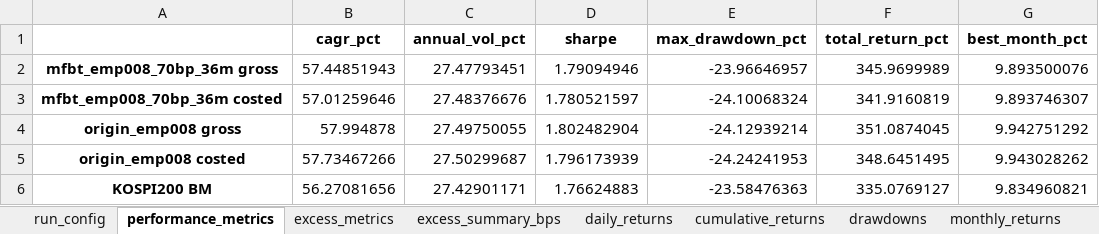
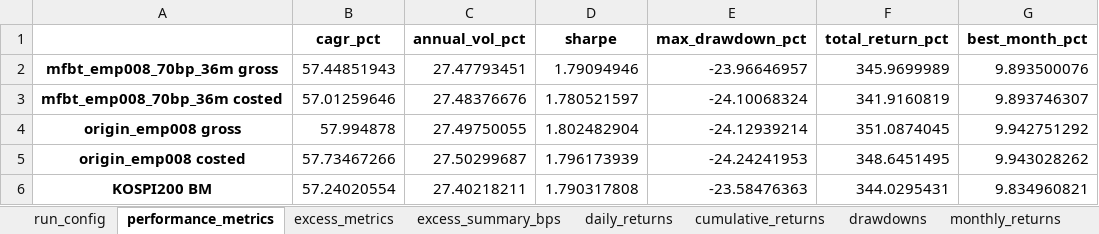
Before and after one commit to bokyoung96/shquants, an Excel workbook: results/emp008_runs/mfbt_vs_origin_emp008/emp008_pair_comparison.xlsx, sheet performance_metrics, drawn as a sheet; only a part is shown; values as stored, in another font and other column widths than the file's, no borders; the diff names each change by its address in the sheet, - before the commit and + after, or states it on an @@ line.

```diff
--- a/results/emp008_runs/mfbt_vs_origin_emp008/emp008_pair_comparison.xlsx (sheet performance_metrics)
+++ b/results/emp008_runs/mfbt_vs_origin_emp008/emp008_pair_comparison.xlsx (sheet performance_metrics)
-B6 (cagr_pct): 56.27081656
+B6 (cagr_pct): 57.24020554
-C6 (annual_vol_pct): 27.42901171
+C6 (annual_vol_pct): 27.40218211
-D6 (sharpe): 1.76624883
+D6 (sharpe): 1.790317808
-F6 (total_return_pct): 335.0769127
+F6 (total_return_pct): 344.0295431
```
Also changed, not shown: sheet cumulative_excess, sheet cumulative_returns, sheet excess_summary_bps, sheet excess_metrics, sheet monthly_excess, sheet daily_excess_returns, 2 more sheets, other sheet tabs, 9 other files.
